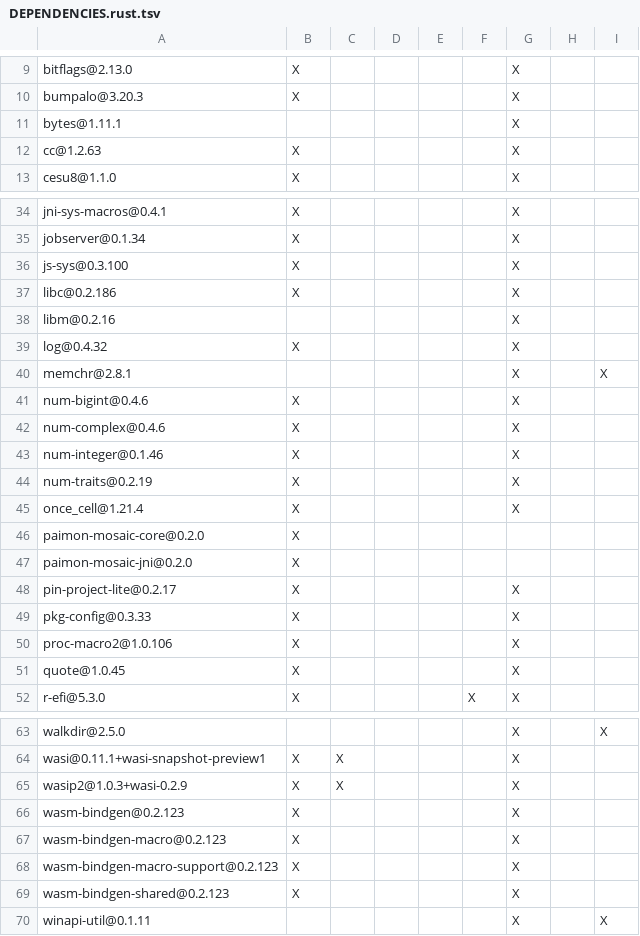
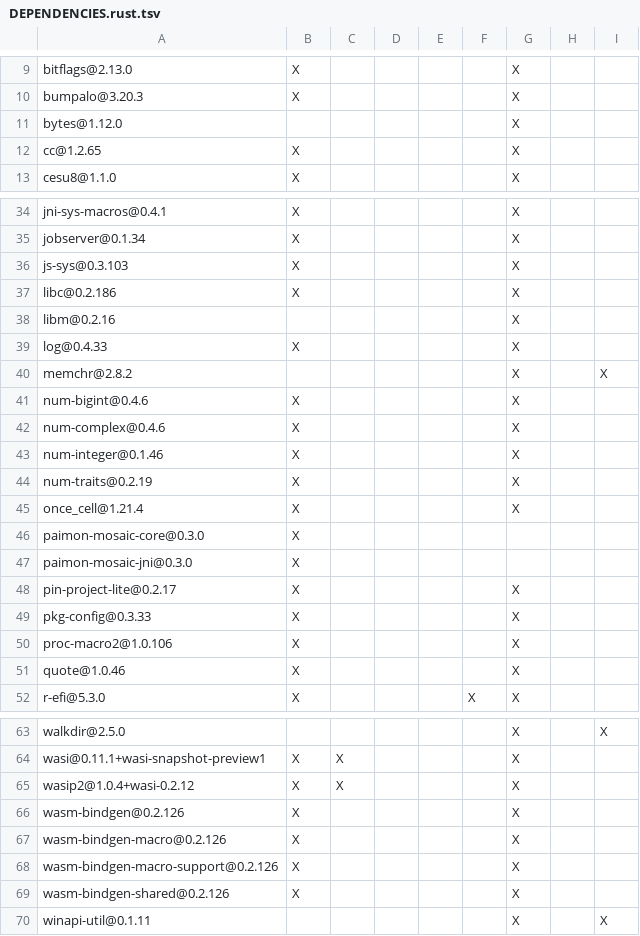
Before and after one commit to apache/paimon-mosaic, a TSV file: jni/DEPENDENCIES.rust.tsv, drawn as a sheet; only a part is shown, gaps mark what is left out; the diff covers the shown part only.

```diff
--- a/jni/DEPENDENCIES.rust.tsv
+++ b/jni/DEPENDENCIES.rust.tsv
@@ -10,4 +10,4 @@ bitflags@2.13.0	X					X
 bumpalo@3.20.3	X					X		
-bytes@1.11.1						X		
-cc@1.2.63	X					X		
+bytes@1.12.0						X		
+cc@1.2.65	X					X		
 cesu8@1.1.0	X					X		
@@ -35,7 +35,7 @@ jni-sys-macros@0.4.1	X					X
 jobserver@0.1.34	X					X		
-js-sys@0.3.100	X					X		
+js-sys@0.3.103	X					X		
 libc@0.2.186	X					X		
 libm@0.2.16						X		
-log@0.4.32	X					X		
-memchr@2.8.1						X		X
+log@0.4.33	X					X		
+memchr@2.8.2						X		X
 num-bigint@0.4.6	X					X		
@@ -45,4 +45,4 @@ num-traits@0.2.19	X					X
 once_cell@1.21.4	X					X		
-paimon-mosaic-core@0.2.0	X							
-paimon-mosaic-jni@0.2.0	X							
+paimon-mosaic-core@0.3.0	X							
+paimon-mosaic-jni@0.3.0	X							
 pin-project-lite@0.2.17	X					X		
@@ -50,3 +50,3 @@ pkg-config@0.3.33	X					X
 proc-macro2@1.0.106	X					X		
-quote@1.0.45	X					X		
+quote@1.0.46	X					X		
 r-efi@5.3.0	X				X	X		
@@ -64,7 +64,7 @@ walkdir@2.5.0						X		X
 wasi@0.11.1+wasi-snapshot-preview1	X	X				X		
-wasip2@1.0.3+wasi-0.2.9	X	X				X		
-wasm-bindgen@0.2.123	X					X		
-wasm-bindgen-macro@0.2.123	X					X		
-wasm-bindgen-macro-support@0.2.123	X					X		
-wasm-bindgen-shared@0.2.123	X					X		
+wasip2@1.0.4+wasi-0.2.12	X	X				X		
+wasm-bindgen@0.2.126	X					X		
+wasm-bindgen-macro@0.2.126	X					X		
+wasm-bindgen-macro-support@0.2.126	X					X		
+wasm-bindgen-shared@0.2.126	X					X		
 winapi-util@0.1.11						X		X
```
Also changed, not shown: 1 edited cell elsewhere in this file, DEPENDENCIES.rust.tsv, core/DEPENDENCIES.rust.tsv, 7 other files.
